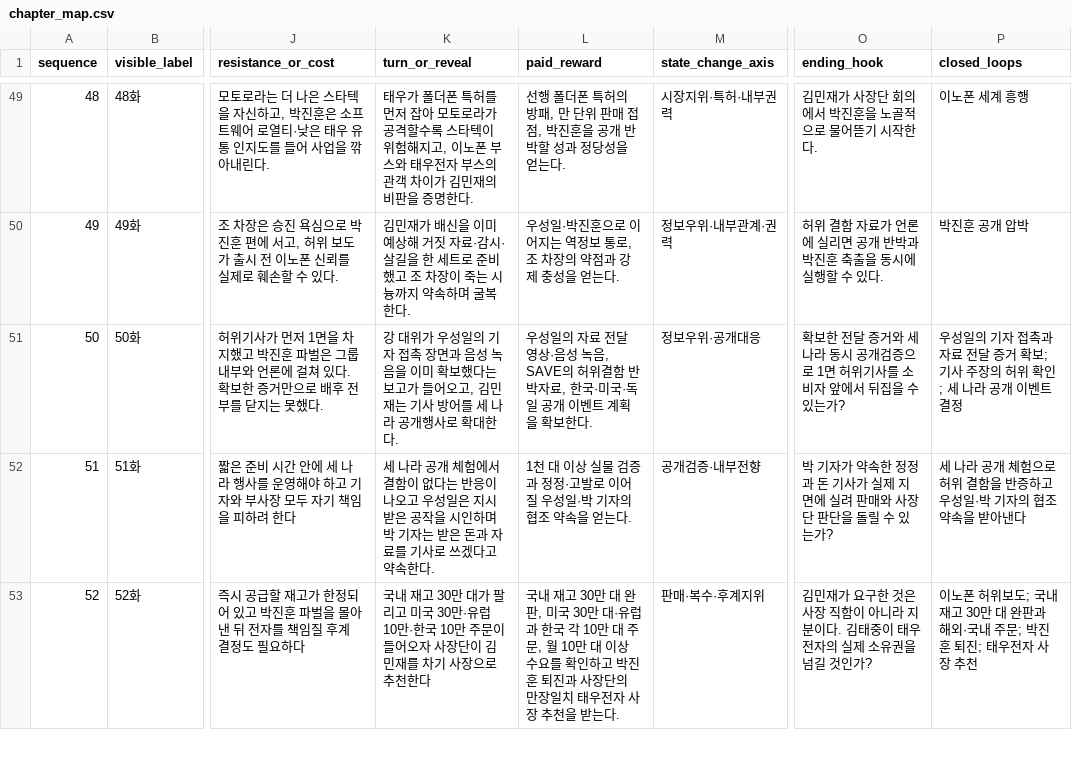
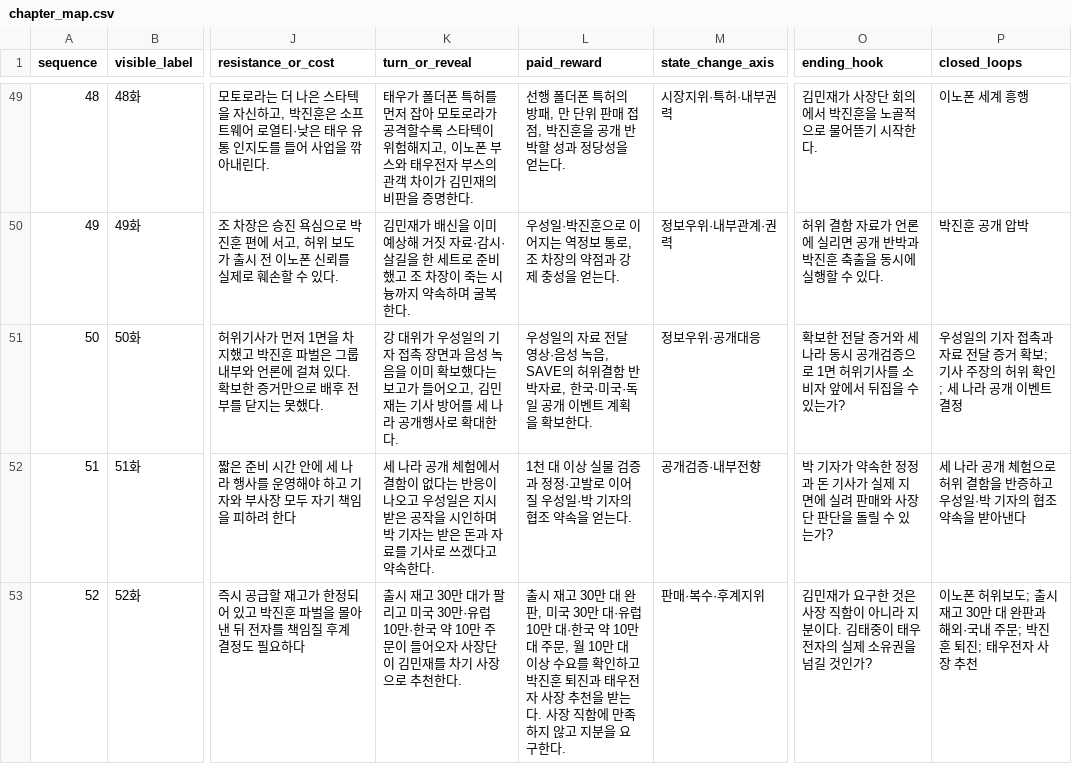
Before and after one commit to macximin/firefly_reference_lab, a CSV file: analyses/doksik-chaebol3/chapter_map.csv, drawn as a sheet; only a part is shown, gaps mark what is left out; the diff covers the shown part only; the diff names each change by its address in the sheet, - before the commit and + after, or states it on an @@ line.

```diff
--- a/analyses/doksik-chaebol3/chapter_map.csv
+++ b/analyses/doksik-chaebol3/chapter_map.csv
-K53 (turn_or_reveal): 국내 재고 30만 대가 팔리고 미국 30만·유럽 10만·한국 10만 주문이 들어오자 사장단이 김민재를 차기 사장으로 추천한다
+K53 (turn_or_reveal): 출시 재고 30만 대가 팔리고 미국 30만·유럽 10만·한국 약 10만 주문이 들어오자 사장단이 김민재를 차기 사장으로 추천한다.
-L53 (paid_reward): 국내 재고 30만 대 완판, 미국 30만 대·유럽과 한국 각 10만 대 주문, 월 10만 대 이상 수요를 확인하고 박진훈 퇴진과 사장단의 만장일치 태우전자 사장 추천을 받는다.
+L53 (paid_reward): 출시 재고 30만 대 완판, 미국 30만 대·유럽 10만 대·한국 약 10만 대 주문, 월 10만 대 이상 수요를 확인하고 박진훈 퇴진과 태우전자 사장 추천을 받는다. 사장 직함에 만족하지 않고 지분을 요구한다.
-P53 (closed_loops): …위보도; 국내 재고…
+P53 (closed_loops): …위보도; 출시 재고…
```
Also changed, not shown: 9 edited cells elsewhere in this file, 13 other files.
